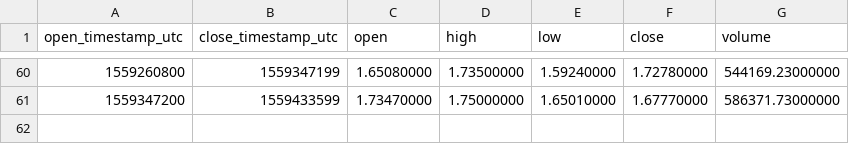
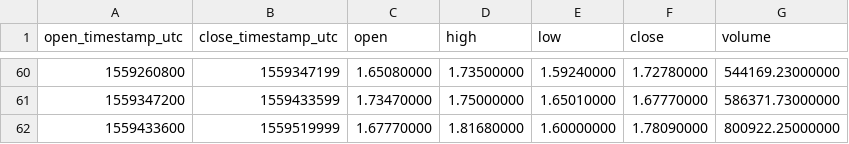
Before and after one commit to cryptobigbro/binance-NANOUSDT, a CSV file: binance-NANOUSDT-1d.csv, drawn as a sheet; only a part is shown, gaps mark what is left out.

```diff
--- a/binance-NANOUSDT-1d.csv
+++ b/binance-NANOUSDT-1d.csv
@@ -61 +61,2 @@ open_timestamp_utc,close_timestamp_utc,open,high,low,close,volume
 1559347200,1559433599,1.73470000,1.75000000,1.65010000,1.67770000,586371.73000000
+1559433600,1559519999,1.67770000,1.81680000,1.60000000,1.78090000,800922.25000000
```
Also changed, not shown: binance-NANOUSDT-1h.csv.
